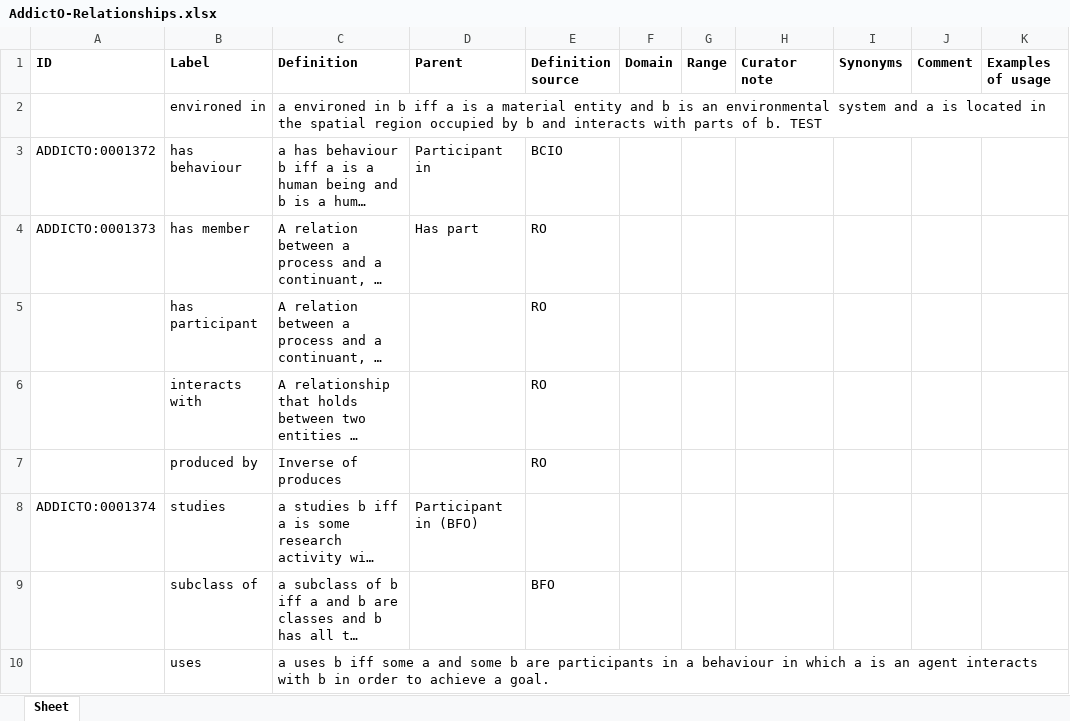
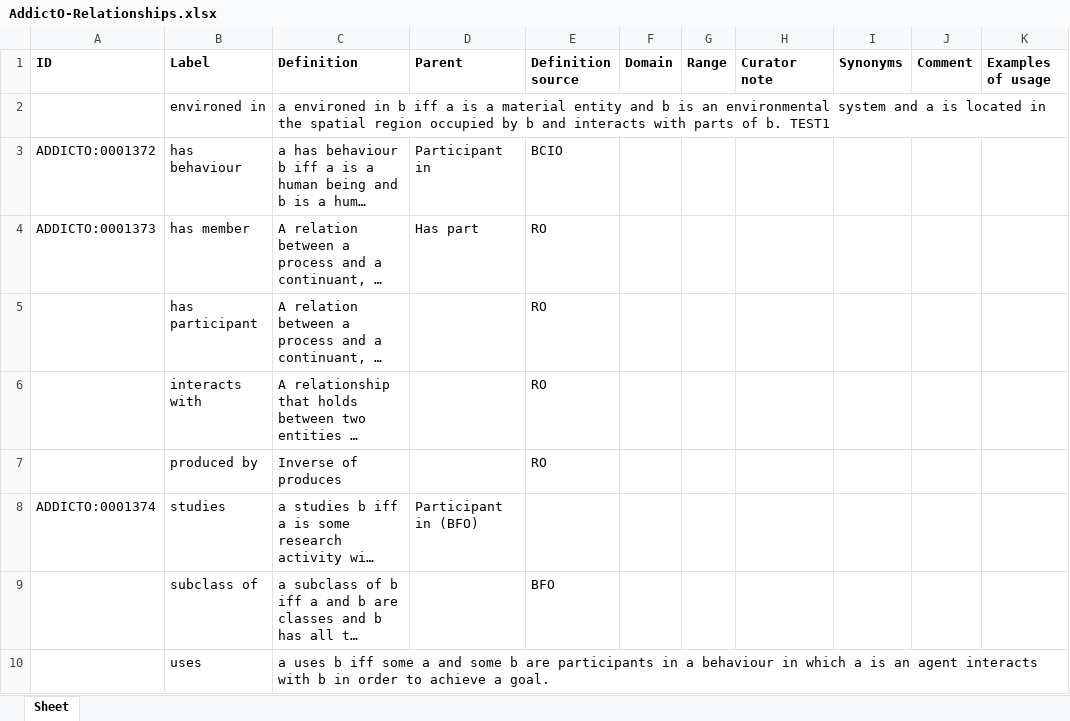
Before and after one commit to b-gehrke/addiction-ontology, an Excel workbook: documents/AddictO-Relationships.xlsx, sheet Sheet, drawn as a sheet; long unchanged cells end in …; values as stored, in another font and other column widths than the file's, no borders; the diff names each change by its address in the sheet, - before the commit and + after, or states it on an @@ line.

Commit message:
Updating AddictO-Relationships.xlsx

```diff
--- a/documents/AddictO-Relationships.xlsx (sheet Sheet)
+++ b/documents/AddictO-Relationships.xlsx (sheet Sheet)
-C2 (Definition): …of b. TEST
+C2 (Definition): …of b. TEST1
```
